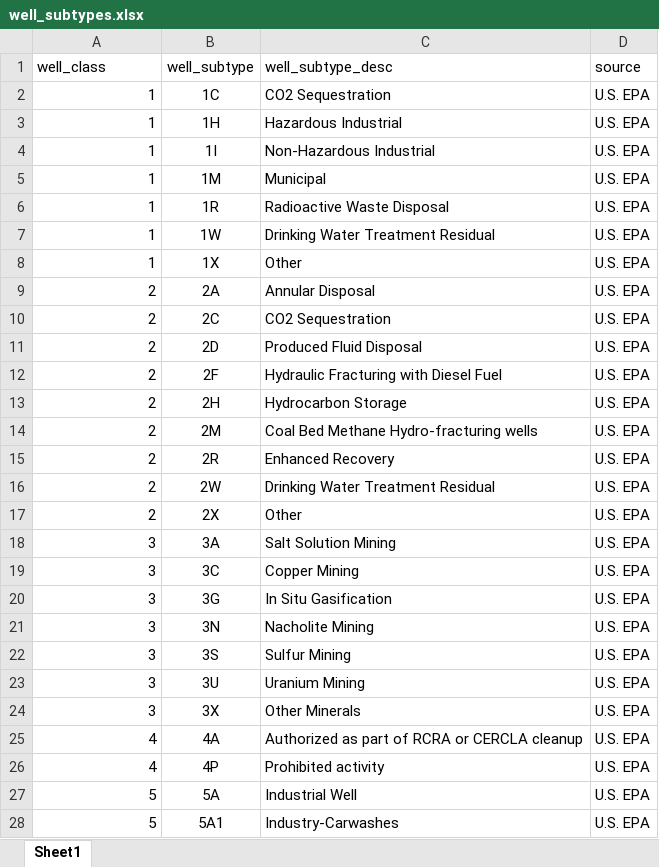
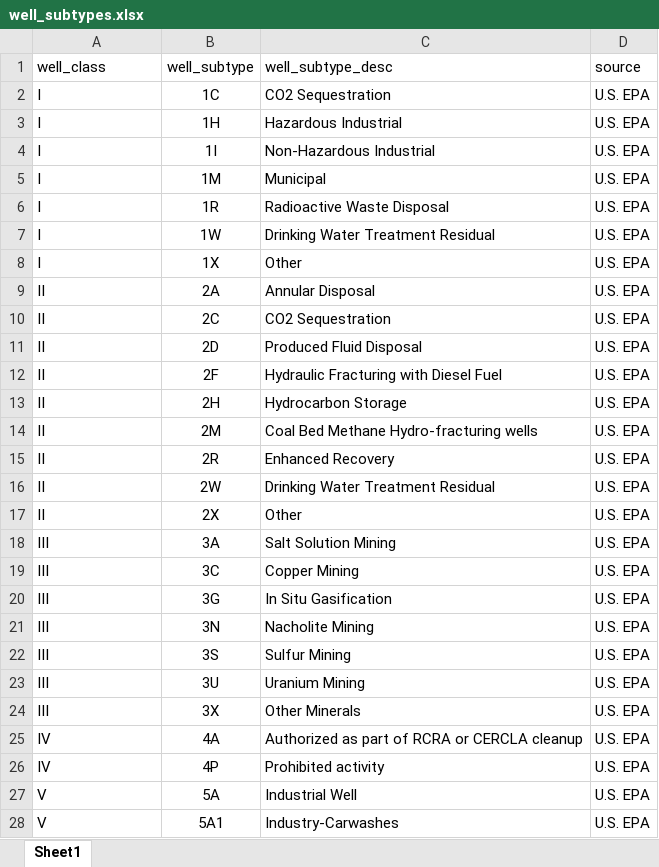
Before and after one commit to we3lab/uic-well-inventory, an Excel workbook: data/supporting_data/well_subtypes.xlsx, sheet Sheet1, drawn as a sheet; only a part is shown; values as stored, in another font and other column widths than the file's, no borders; the diff covers the shown part only; the diff names each change by its address in the sheet, - before the commit and + after, or states it on an @@ line.

Commit message:
Convert well classes to roman numerals

```diff
--- a/data/supporting_data/well_subtypes.xlsx (sheet Sheet1)
+++ b/data/supporting_data/well_subtypes.xlsx (sheet Sheet1)
-A2:A8 (well_class): 1
+A2:A8 (well_class): I
-A2:A28 alignment: right
+A2:A28 alignment: left
-A9:A17 (well_class): 2
+A9:A17 (well_class): II
-A18:A24 (well_class): 3
+A18:A24 (well_class): III
-A25:A26 (well_class): 4
+A25:A26 (well_class): IV
-A27:A28 (well_class): 5
+A27:A28 (well_class): V
```
Also changed, not shown: 56 edited cells and cell formats elsewhere in this sheet.
